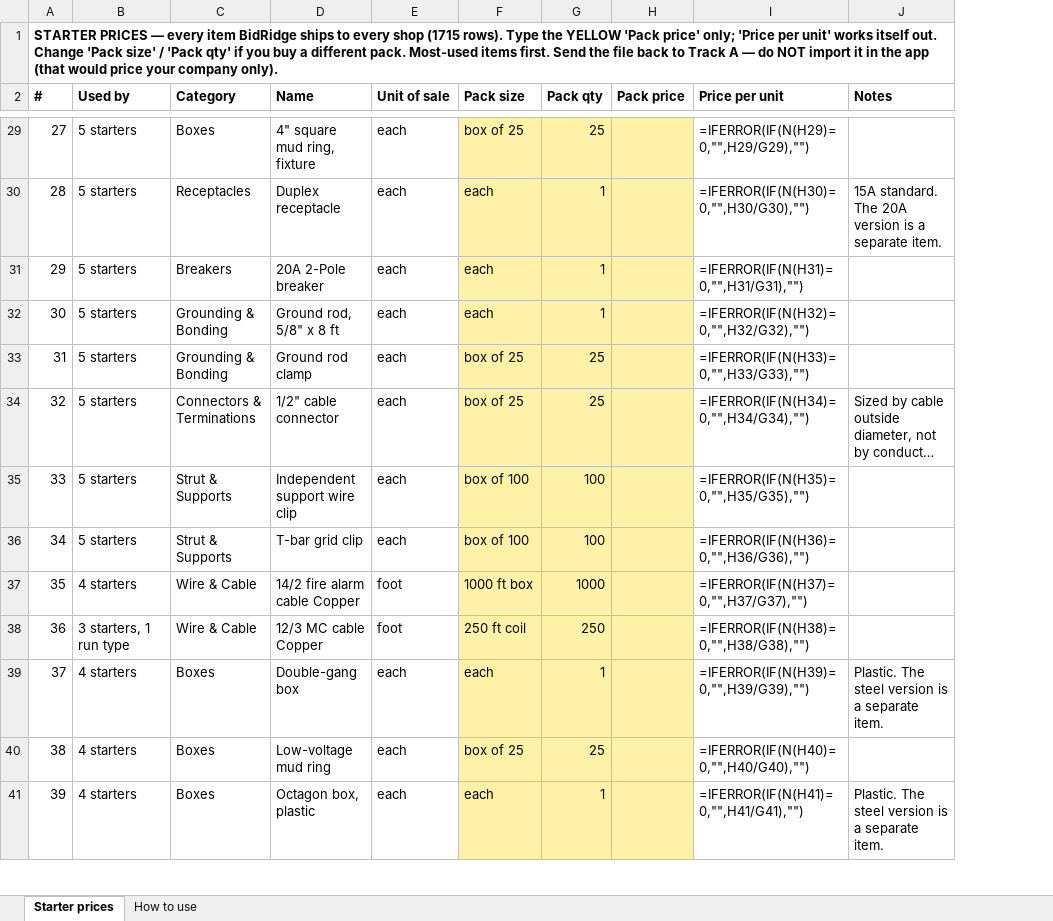
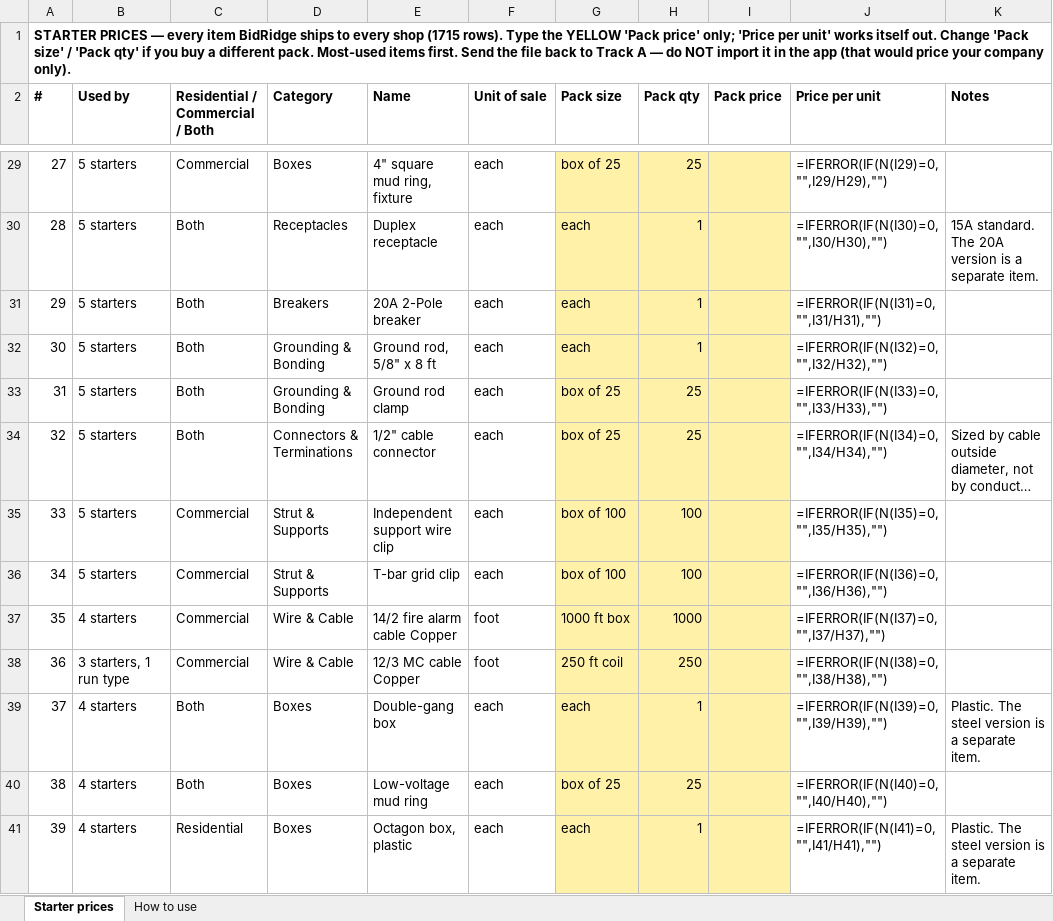
Before and after one commit to Jnicoara/BidRender, an Excel workbook: pricing/starter-catalog-pricing.xlsx, sheet Starter prices, drawn as a sheet; only a part is shown, gaps mark what is left out; long unchanged cells end in …; values as stored, in another font and other column widths than the file's, no borders; formulas without a stored value are shown as written; addresses are those after the commit; the diff covers the shown part only; the diff names each change by its address in the sheet, - before the commit and + after, or states it on an @@ line.

```diff
--- a/pricing/starter-catalog-pricing.xlsx (sheet Starter prices)
+++ b/pricing/starter-catalog-pricing.xlsx (sheet Starter prices)
+column C (Residential / Commercial / Both), rows 29-41: Commercial | Both | Both | Both | Both | Both | Commercial | Commercial | Commercial | Commercial | Both | Both | Residential
-J29 (Price per unit): =IFERROR(IF(N(H29)=0,"",H29/G29),"")
+J29 (Price per unit): =IFERROR(IF(N(I29)=0,"",I29/H29),"")
-J30 (Price per unit): =IFERROR(IF(N(H30)=0,"",H30/G30),"")
+J30 (Price per unit): =IFERROR(IF(N(I30)=0,"",I30/H30),"")
-J31 (Price per unit): =IFERROR(IF(N(H31)=0,"",H31/G31),"")
+J31 (Price per unit): =IFERROR(IF(N(I31)=0,"",I31/H31),"")
-J32 (Price per unit): =IFERROR(IF(N(H32)=0,"",H32/G32),"")
+J32 (Price per unit): =IFERROR(IF(N(I32)=0,"",I32/H32),"")
-J33 (Price per unit): =IFERROR(IF(N(H33)=0,"",H33/G33),"")
+J33 (Price per unit): =IFERROR(IF(N(I33)=0,"",I33/H33),"")
-J34 (Price per unit): =IFERROR(IF(N(H34)=0,"",H34/G34),"")
+J34 (Price per unit): =IFERROR(IF(N(I34)=0,"",I34/H34),"")
-J35 (Price per unit): =IFERROR(IF(N(H35)=0,"",H35/G35),"")
+J35 (Price per unit): =IFERROR(IF(N(I35)=0,"",I35/H35),"")
-J36 (Price per unit): =IFERROR(IF(N(H36)=0,"",H36/G36),"")
+J36 (Price per unit): =IFERROR(IF(N(I36)=0,"",I36/H36),"")
-J37 (Price per unit): =IFERROR(IF(N(H37)=0,"",H37/G37),"")
+J37 (Price per unit): =IFERROR(IF(N(I37)=0,"",I37/H37),"")
-J38 (Price per unit): =IFERROR(IF(N(H38)=0,"",H38/G38),"")
+J38 (Price per unit): =IFERROR(IF(N(I38)=0,"",I38/H38),"")
-J39 (Price per unit): =IFERROR(IF(N(H39)=0,"",H39/G39),"")
+J39 (Price per unit): =IFERROR(IF(N(I39)=0,"",I39/H39),"")
-J40 (Price per unit): =IFERROR(IF(N(H40)=0,"",H40/G40),"")
+J40 (Price per unit): =IFERROR(IF(N(I40)=0,"",I40/H40),"")
-J41 (Price per unit): =IFERROR(IF(N(H41)=0,"",H41/G41),"")
+J41 (Price per unit): =IFERROR(IF(N(I41)=0,"",I41/H41),"")
```
Also changed, not shown: 1702 edited cells elsewhere in this sheet, pricing/labor-units-starter.xlsx, 14 other files.
